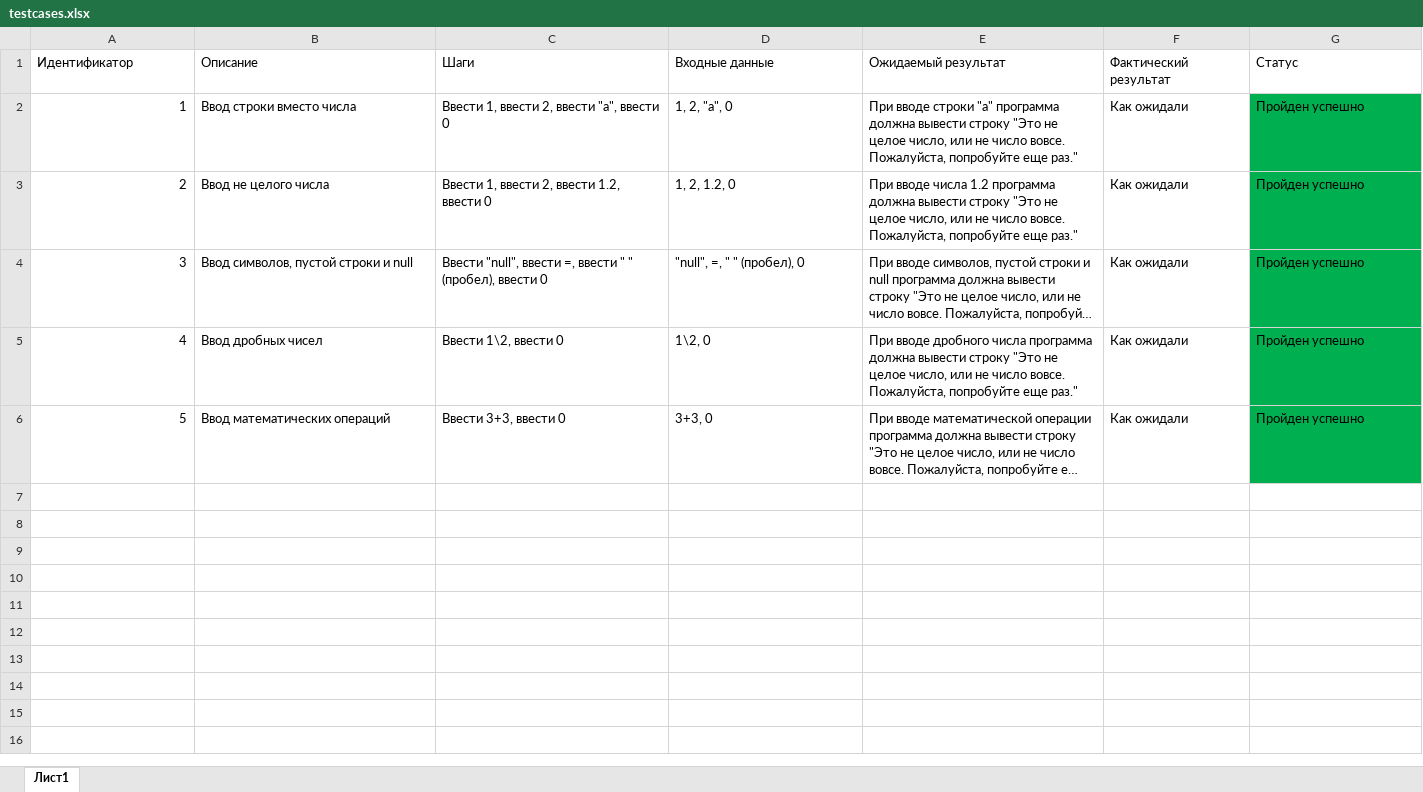
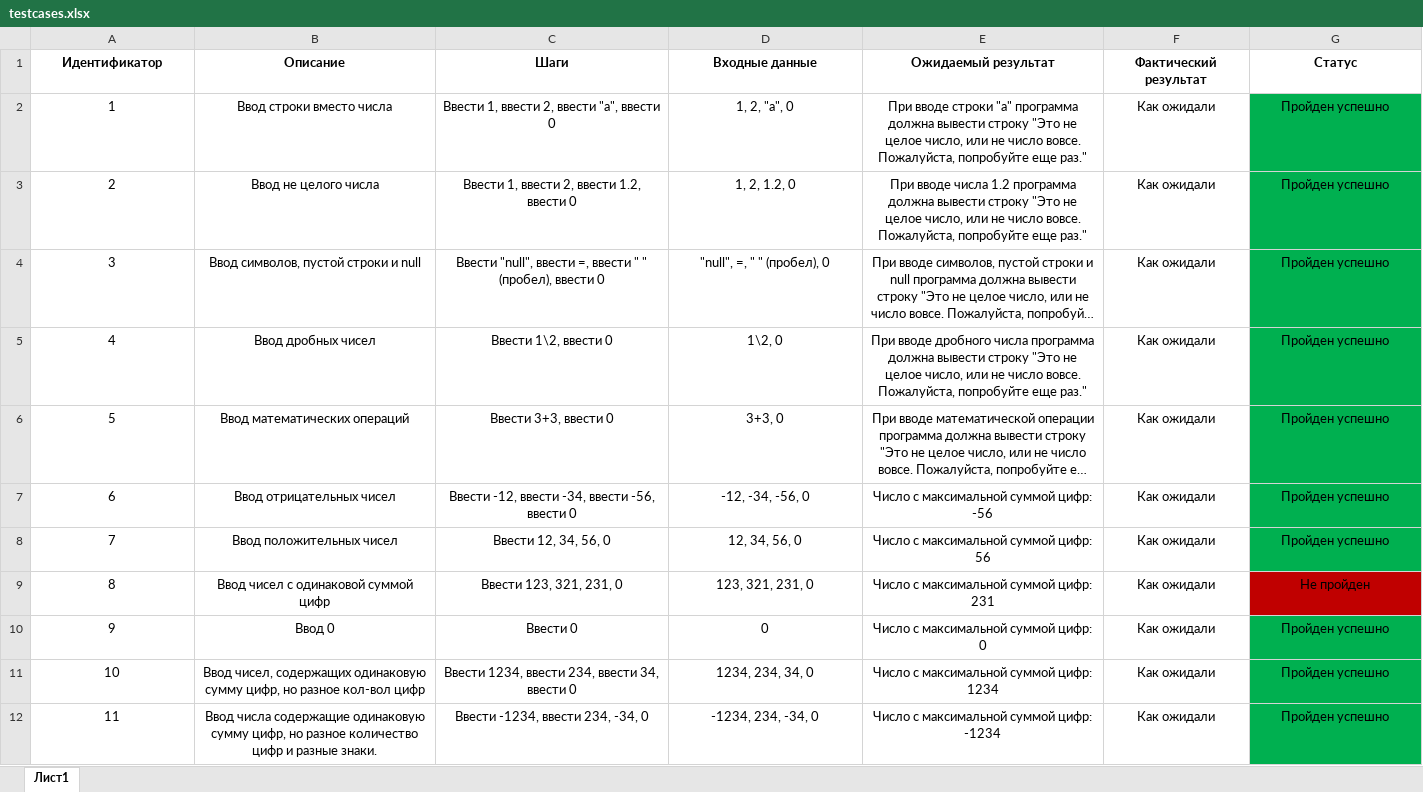
Before and after one commit to vlonebara/qa-testtask-for-qualitypoint-development, an Excel workbook: testcases.xlsx, sheet Лист1, drawn as a sheet; long unchanged cells end in …; values as stored, in another font and other column widths than the file's, no borders; the diff names each change by its address in the sheet, - before the commit and + after, or states it on an @@ line.

Commit message:
edited testcases

```diff
--- a/testcases.xlsx (sheet Лист1)
+++ b/testcases.xlsx (sheet Лист1)
@@ A1:G1 alignment: left → center, bold: off → on @@
-A2:A6 alignment: right
+A2:A6 alignment: center
-B2:G6 alignment: left
+B2:G6 alignment: center
+row 7: 6 | Ввод отрицательных чисел | Ввести -12, ввести -34, ввести -56, ввести 0 | -12, -34, -56, 0 | Число с максимальной суммой цифр: -56 | Как ожидали | Пройден успешно
+row 8: 7 | Ввод положительных чисел | Ввести 12, 34, 56, 0 | 12, 34, 56, 0 | Число с максимальной суммой цифр: 56 | Как ожидали | Пройден успешно
+row 9: 8 | Ввод чисел с одинаковой суммой цифр | Ввести 123, 321, 231, 0 | 123, 321, 231, 0 | Число с максимальной суммой цифр: 231 | Как ожидали | Не пройден
+row 10: 9 | Ввод 0 | Ввести 0 | 0 | Число с максимальной суммой цифр: 0 | Как ожидали | Пройден успешно
+row 11: 10 | Ввод чисел, содержащих одинаковую сумму цифр, но разное кол-вол цифр | Ввести 1234, ввести 234, ввести 34, ввести 0 | 1234, 234, 34, 0 | Число с максимальной суммой цифр: 1234 | Как ожидали | Пройден успешно
+row 12: 11 | Ввод числа содержащие одинаковую сумму цифр, но разное количество цифр и разные знаки. | Ввести -1234, ввести 234, -34, 0 | -1234, 234, -34, 0 | Число с максимальной суммой цифр: -1234 | Как ожидали | Пройден успешно
```
